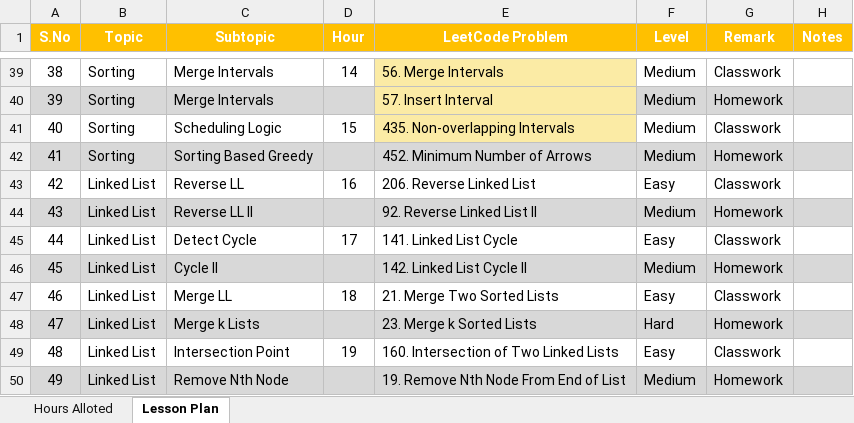
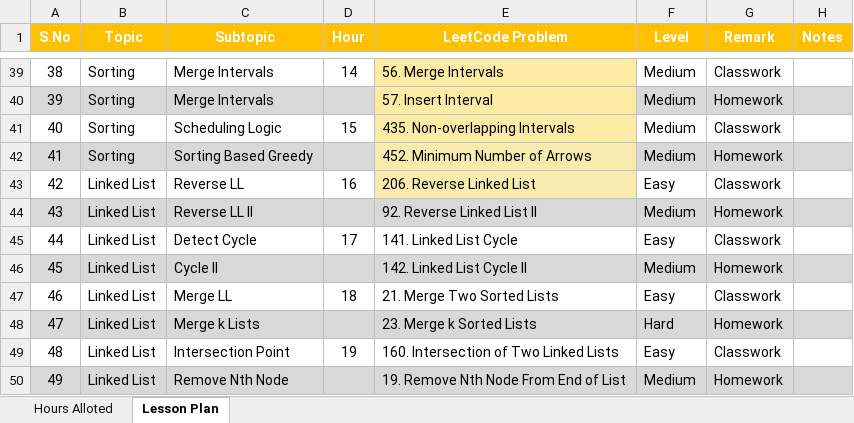
Before and after one commit to fresher2coder/sret-focus-batch-23-27, an Excel workbook: Lesson Plan.xlsx, sheet Lesson Plan, drawn as a sheet; only a part is shown, gaps mark what is left out; values as stored, in another font and other column widths than the file's, no borders; conditional formats not drawn; the diff names each change by its address in the sheet, - before the commit and + after, or states it on an @@ line.

```diff
--- a/Lesson Plan.xlsx (sheet Lesson Plan)
+++ b/Lesson Plan.xlsx (sheet Lesson Plan)
-E42 fill: #D8D8D8
+E42 fill: #F8EBAD
-E43 fill: none
+E43 fill: #F8EBAD
```
Also changed, not shown: 2 other files.
